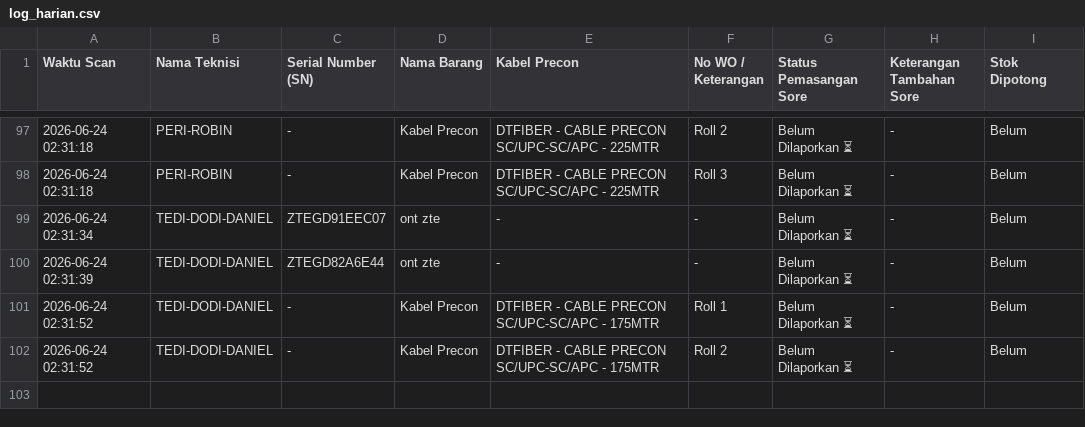
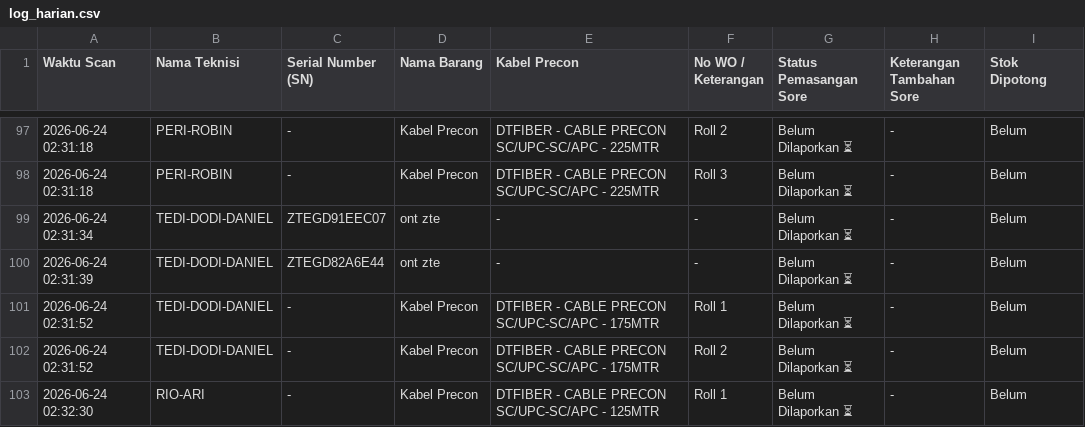
Before and after one commit to jrn999/gudang-ikr, a CSV file: log_harian.csv, drawn as a sheet; only a part is shown, gaps mark what is left out; the diff names each change by its address in the sheet, - before the commit and + after, or states it on an @@ line.

Commit message:
Auto-Update Input Kabel 2026-06-24 02:32

```diff
--- a/log_harian.csv
+++ b/log_harian.csv
+row 103: 2026-06-24 02:32:30 | RIO-ARI | - | Kabel Precon | DTFIBER - CABLE PRECON SC/UPC-SC/APC - 125MTR | Roll 1 | Belum Dilaporkan ⏳ | - | Belum
```
